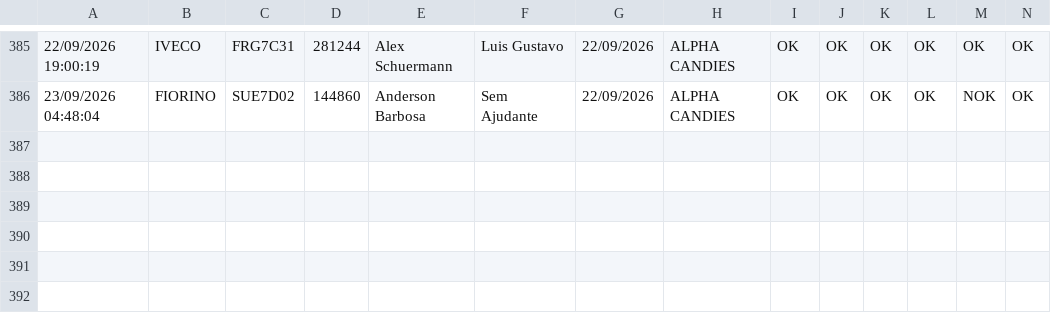
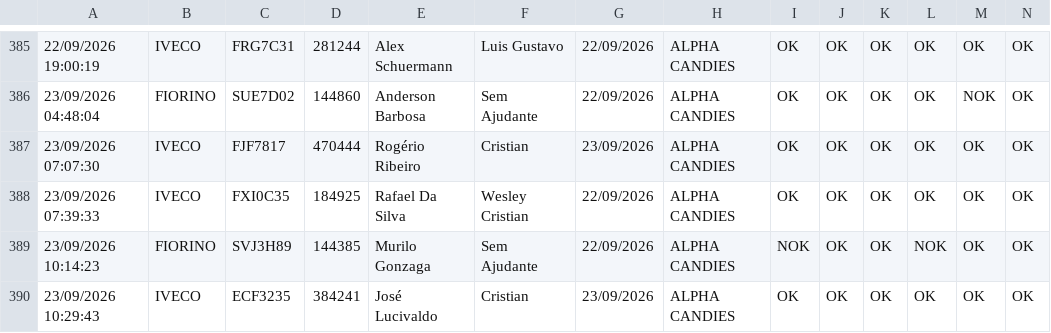
Before and after one commit to GGSantosLM/carverify, a CSV file: src/data/checklist_data.csv, drawn as a sheet; only a part is shown, gaps mark what is left out; rows hold the shown columns only; the diff names each change by its address in the sheet, - before the commit and + after, or states it on an @@ line.

```diff
--- a/src/data/checklist_data.csv
+++ b/src/data/checklist_data.csv
+row 387: 23/09/2026 07:07:30 | IVECO | FJF7817 | 470444 | Rogério Ribeiro | Cristian | 23/09/2026 | ALPHA CANDIES | OK | OK | OK | OK | OK | OK
+row 388: 23/09/2026 07:39:33 | IVECO | FXI0C35 | 184925 | Rafael Da Silva | Wesley Cristian | 22/09/2026 | ALPHA CANDIES | OK | OK | OK | OK | OK | OK
+row 389: 23/09/2026 10:14:23 | FIORINO | SVJ3H89 | 144385 | Murilo Gonzaga | Sem Ajudante | 22/09/2026 | ALPHA CANDIES | NOK | OK | OK | NOK | OK | OK
+row 390: 23/09/2026 10:29:43 | IVECO | ECF3235 | 384241 | José Lucivaldo | Cristian | 23/09/2026 | ALPHA CANDIES | OK | OK | OK | OK | OK | OK
```
